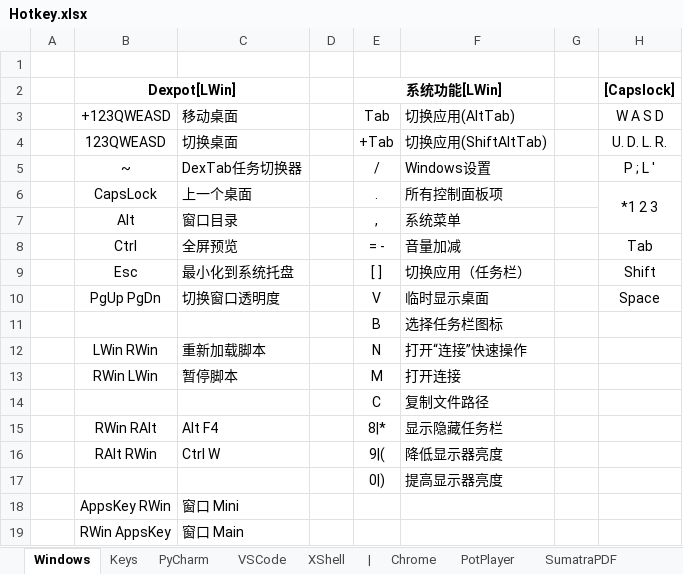
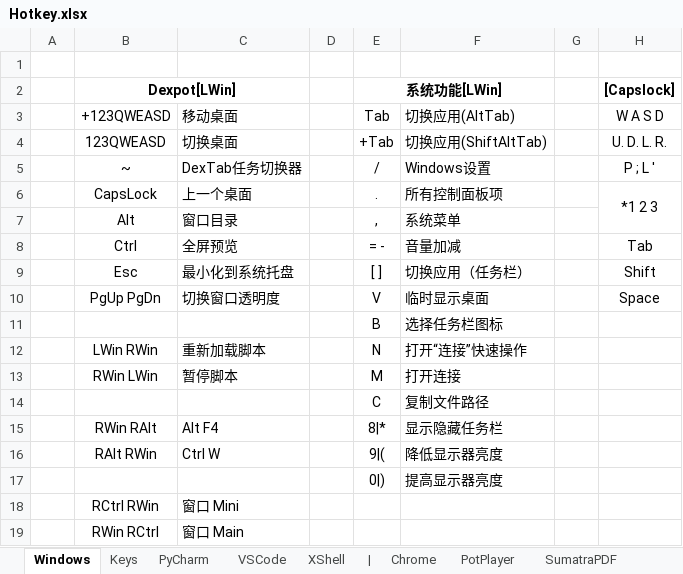
Before and after one commit to By2048/Ahk, an Excel workbook: Doc/Hotkey.xlsx, sheet Windows, drawn as a sheet; only a part is shown; values as stored, in another font and other column widths than the file's, no borders; the diff names each change by its address in the sheet, - before the commit and + after, or states it on an @@ line.

```diff
--- a/Doc/Hotkey.xlsx (sheet Windows)
+++ b/Doc/Hotkey.xlsx (sheet Windows)
-B18 (+123QWEASD): AppsKey RWin
+B18 (+123QWEASD): RCtrl RWin
-B19 (+123QWEASD): RWin AppsKey
+B19 (+123QWEASD): RWin RCtrl
```
Also changed, not shown: 2 other files.
